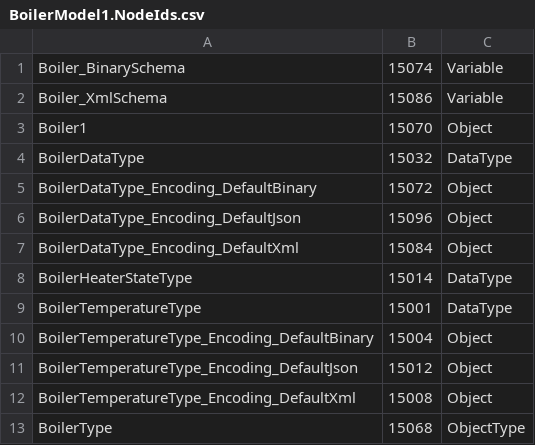
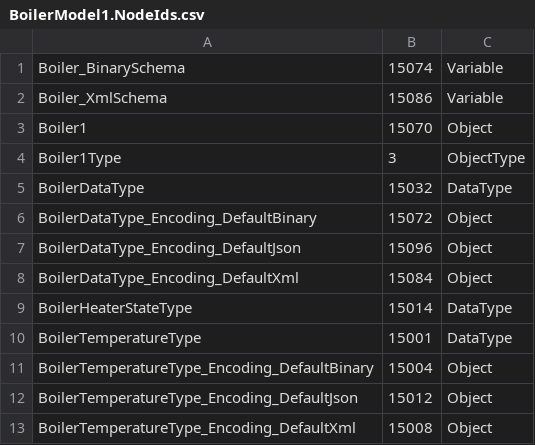
Before and after one commit to drusteeby/DruOPC, a CSV file: src/Boilers/Boiler1/BoilerModel1.NodeIds.csv, drawn as a sheet; removed rows and columns are numbered as before the commit, all else as after; the diff names each change by its address in the sheet, - before the commit and + after, or states it on an @@ line.

```diff
--- a/src/Boilers/Boiler1/BoilerModel1.NodeIds.csv
+++ b/src/Boilers/Boiler1/BoilerModel1.NodeIds.csv
+row 4: Boiler1Type | 3 | ObjectType
-row 13: BoilerType | 15068 | ObjectType
```
Also changed, not shown: src/Boilers/Boiler1/ModelDesign.csv, src/Boilers/Boiler2/BoilerModel2.NodeIds.csv, 21 other files.
